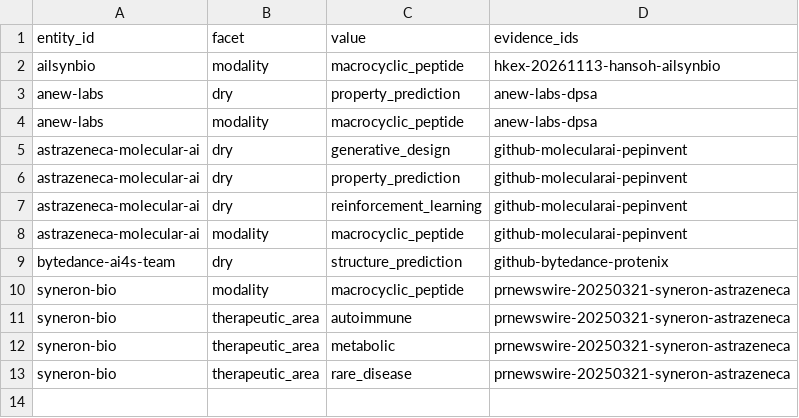
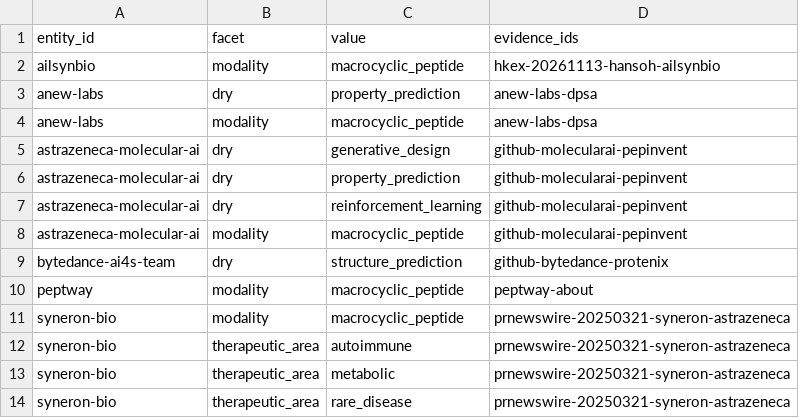
Before and after one commit to zhaisilong/awesome-peptide-company, a CSV file: data/tags.csv, drawn as a sheet.

```diff
--- a/data/tags.csv
+++ b/data/tags.csv
@@ -9,2 +9,3 @@ astrazeneca-molecular-ai,modality,macrocyclic_peptide,github-molecularai-pepinve
 bytedance-ai4s-team,dry,structure_prediction,github-bytedance-protenix
+peptway,modality,macrocyclic_peptide,peptway-about
 syneron-bio,modality,macrocyclic_peptide,prnewswire-20250321-syneron-astrazeneca
```
Also changed, not shown: data/entities.csv, data/evidence.csv, 53 other files.
